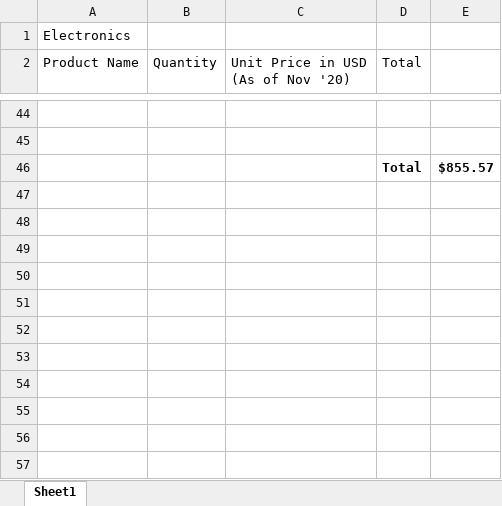
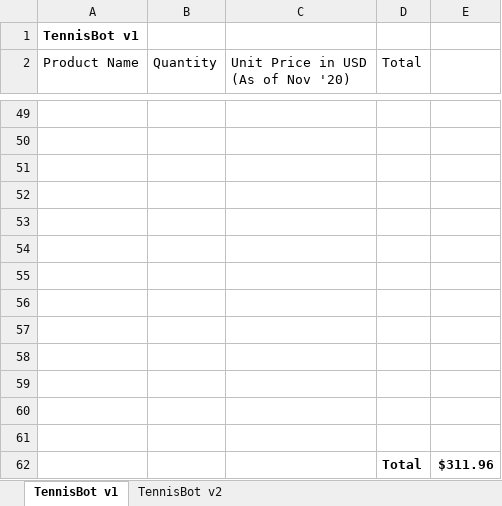
Before and after one commit to hojulian/TennisBot, an Excel workbook: hardware/BOM.xlsx, sheet TennisBot v1, drawn as a sheet; only a part is shown, gaps mark what is left out; values as stored, in another font and other column widths than the file's, no borders; charts and pictures not drawn; addresses are those after the commit; the diff covers the shown part only; the diff names each change by its address in the sheet, - before the commit and + after, or states it on an @@ line.

```diff
--- a/hardware/BOM.xlsx (sheet TennisBot v1)
+++ b/hardware/BOM.xlsx (sheet TennisBot v1)
-sheet tab: Sheet1
+sheet tab: TennisBot v1
+sheet tab: TennisBot v2
-A1 (Product Name): Electronics
+A1 (Product Name): TennisBot v1
-A1 bold: off
+A1 bold: on
-row 51:  |  |  | Total | $855.57
+row 51: (empty)
+row 52: (empty)
+row 53: (empty)
+row 54: (empty)
+row 55: (empty)
+row 56: (empty)
+row 57: (empty)
+row 58: (empty)
+row 59: (empty)
+row 60: (empty)
+row 61: (empty)
+row 62:  |  |  | Total | $311.96
```
Also changed, not shown: 16 added rows, 11 removed rows and 1 edited cell elsewhere in this sheet, formulas that keep their value, charts or pictures.
